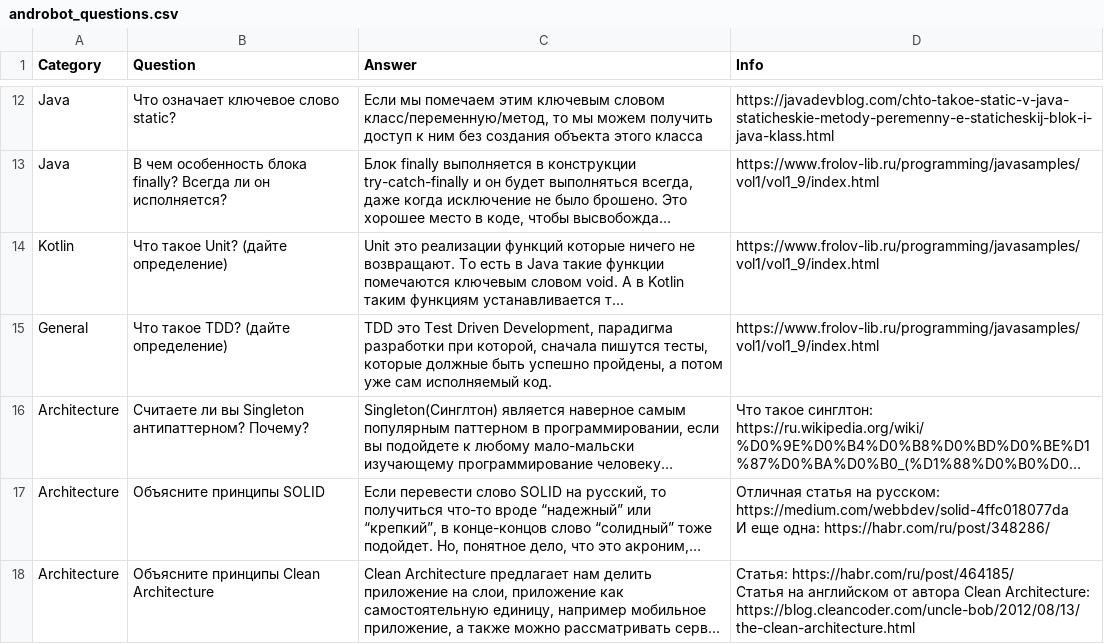
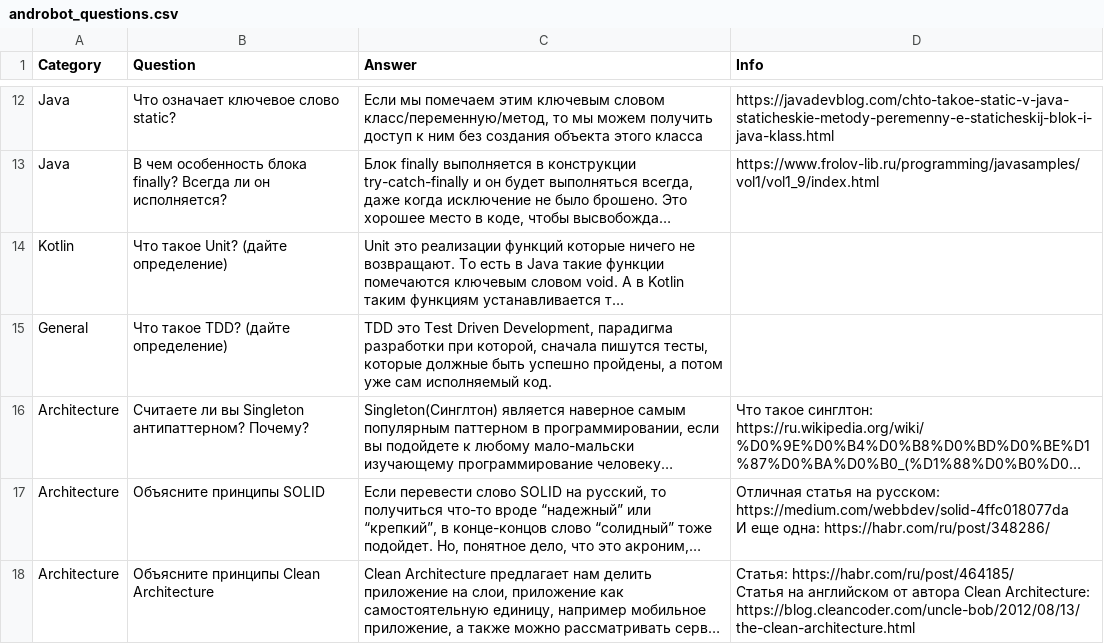
Before and after one commit to sf-pet-projects/androbot, a CSV file: questions/androbot_questions.csv, drawn as a sheet; only a part is shown, gaps mark what is left out; long unchanged cells end in …; the diff names each change by its address in the sheet, - before the commit and + after, or states it on an @@ line.

```diff
--- a/questions/androbot_questions.csv
+++ b/questions/androbot_questions.csv
-D14:D15 (Info): https://www.frolov-lib.ru/programming/javasamples/vol1/vol1_9/index.html
+D14:D15 (Info): (empty)
```
Also changed, not shown: 17 other files.
